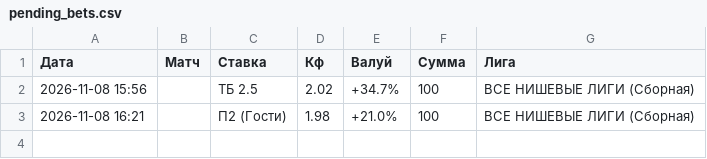
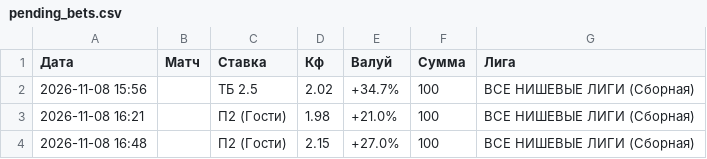
Before and after one commit to ruslanpudov/football-analyzer, a CSV file: pending_bets.csv, drawn as a sheet; the diff names each change by its address in the sheet, - before the commit and + after, or states it on an @@ line.

Commit message:
Update via Streamlit

```diff
--- a/pending_bets.csv
+++ b/pending_bets.csv
+row 4: 2026-11-08 16:48 |  | П2 (Гости) | 2.15 | +27.0% | 100 | ВСЕ НИШЕВЫЕ ЛИГИ (Сборная)
```
